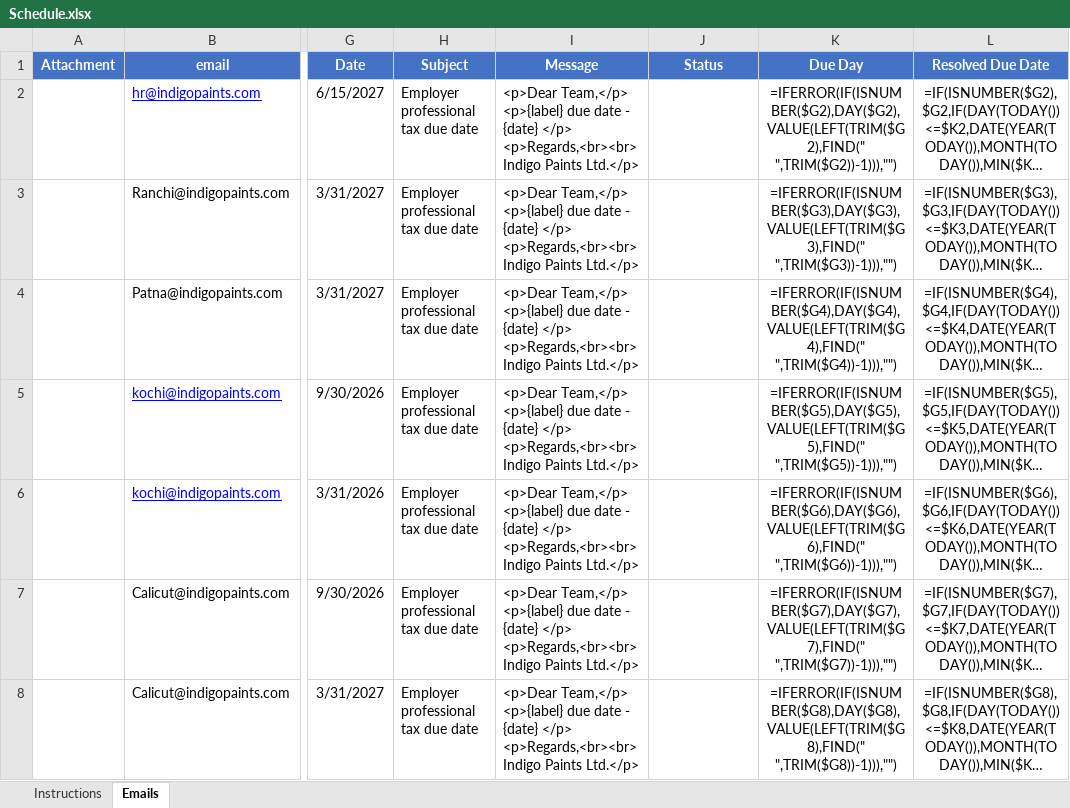
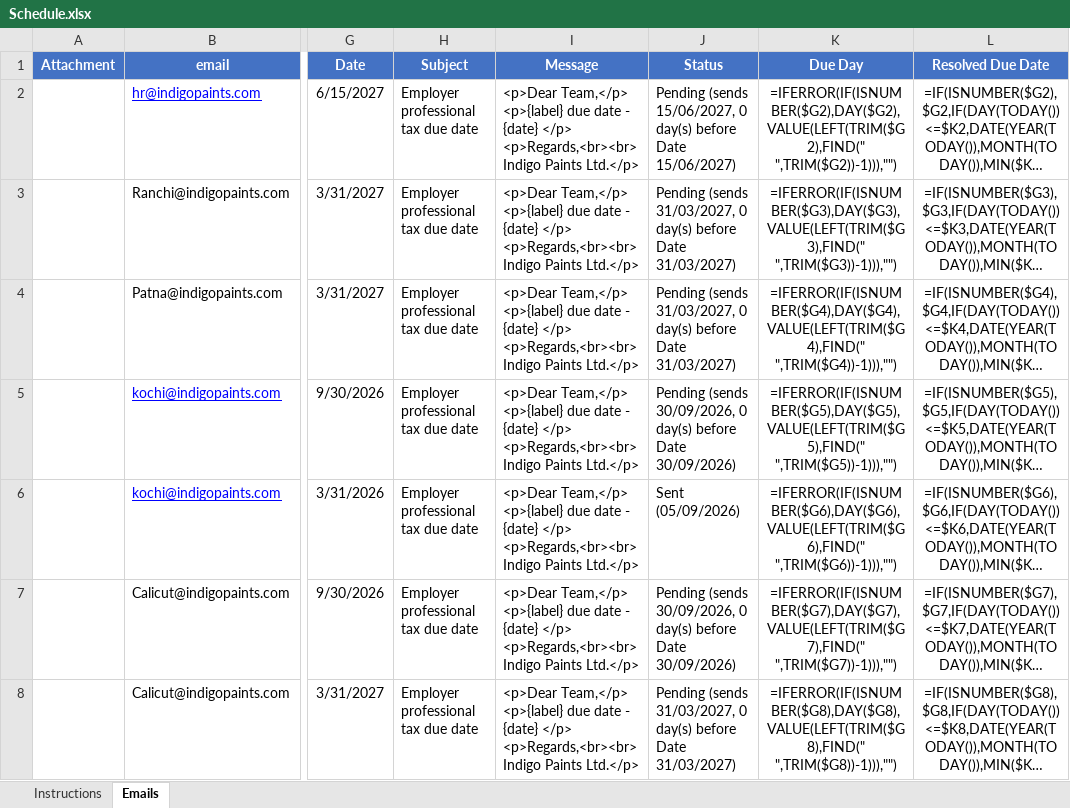
Before and after one commit to indigoschemes/Legal_Mail_Scheduling, an Excel workbook: Schedule.xlsx, sheet Emails, drawn as a sheet; only a part is shown, gaps mark what is left out; long unchanged cells end in …; values as stored, in another font and other column widths than the file's, no borders; formulas without a stored value are shown as written; the diff covers the shown part only; the diff names each change by its address in the sheet, - before the commit and + after, or states it on an @@ line.

```diff
--- a/Schedule.xlsx (sheet Emails)
+++ b/Schedule.xlsx (sheet Emails)
-J2 (Status): (empty)
+J2 (Status): Pending (sends 15/06/2027, 0 day(s) before Date 15/06/2027)
-J3:J4 (Status): (empty)
+J3:J4 (Status): Pending (sends 31/03/2027, 0 day(s) before Date 31/03/2027)
-J5 (Status): (empty)
+J5 (Status): Pending (sends 30/09/2026, 0 day(s) before Date 30/09/2026)
-J6 (Status): (empty)
+J6 (Status): Sent (05/09/2026)
-J7 (Status): (empty)
+J7 (Status): Pending (sends 30/09/2026, 0 day(s) before Date 30/09/2026)
-J8 (Status): (empty)
+J8 (Status): Pending (sends 31/03/2027, 0 day(s) before Date 31/03/2027)
```
Also changed, not shown: 54 edited cells elsewhere in this sheet.
